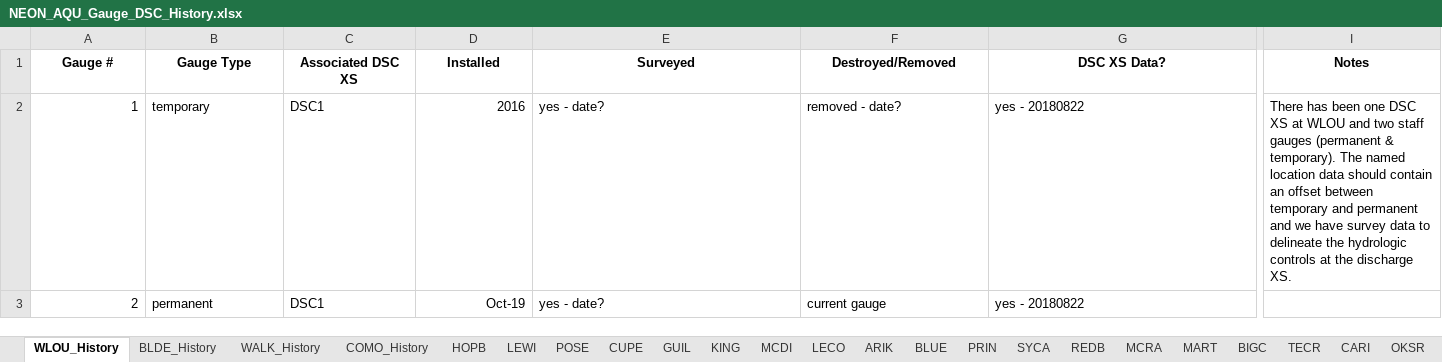
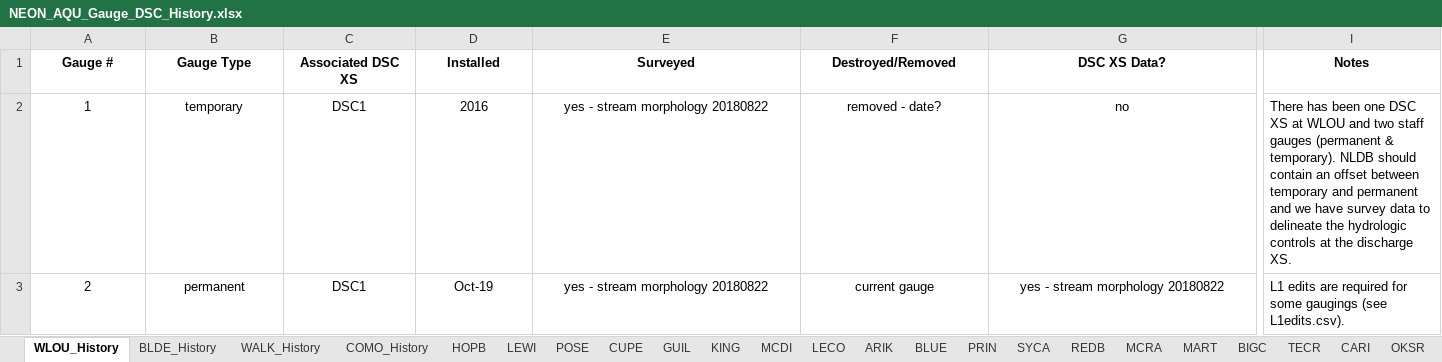
Before and after one commit to NEONScience/NEON-stream-discharge, an Excel workbook: hydrologicControls/NEON_AQU_Gauge_DSC_History.xlsx, sheet WLOU_History, drawn as a sheet; only a part is shown, gaps mark what is left out; values as stored, in another font and other column widths than the file's, no borders; the diff covers the shown part only; the diff names each change by its address in the sheet, - before the commit and + after, or states it on an @@ line.

Commit message:
update DSC history

```diff
--- a/hydrologicControls/NEON_AQU_Gauge_DSC_History.xlsx (sheet WLOU_History)
+++ b/hydrologicControls/NEON_AQU_Gauge_DSC_History.xlsx (sheet WLOU_History)
-A2:A3 alignment: right
+A2:A3 alignment: center
-B2:C3 alignment: left
+B2:C3 alignment: center
-D2:D3 alignment: right
+D2:D3 alignment: center
-E2:E3 (Surveyed): yes - date?
+E2:E3 (Surveyed): yes - stream morphology 20180822
-E2:G3 alignment: left
+E2:G3 alignment: center
-G2 (DSC XS Data?): yes - 20180822
+G2 (DSC XS Data?): no
-I2 (Notes): …& temporary). The named location data should contain…
+I2 (Notes): …& temporary). NLDB should contain…
-G3 (DSC XS Data?): yes - 20180822
+G3 (DSC XS Data?): yes - stream morphology 20180822
-I3 (Notes): (empty)
+I3 (Notes): L1 edits are required for some gaugings (see L1edits.csv).
```
Also changed, not shown: cell formats elsewhere in this sheet, sheet COMO_History, sheet WALK_History, sheet BLDE_History.
